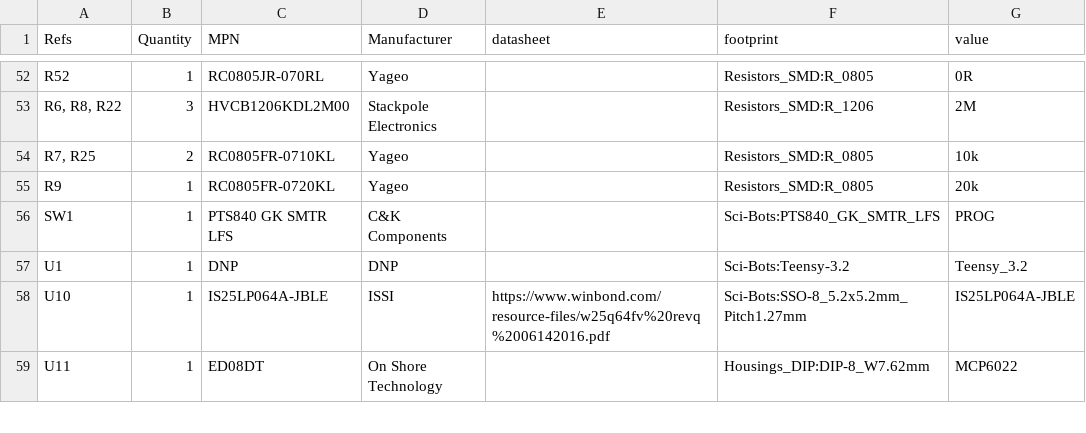
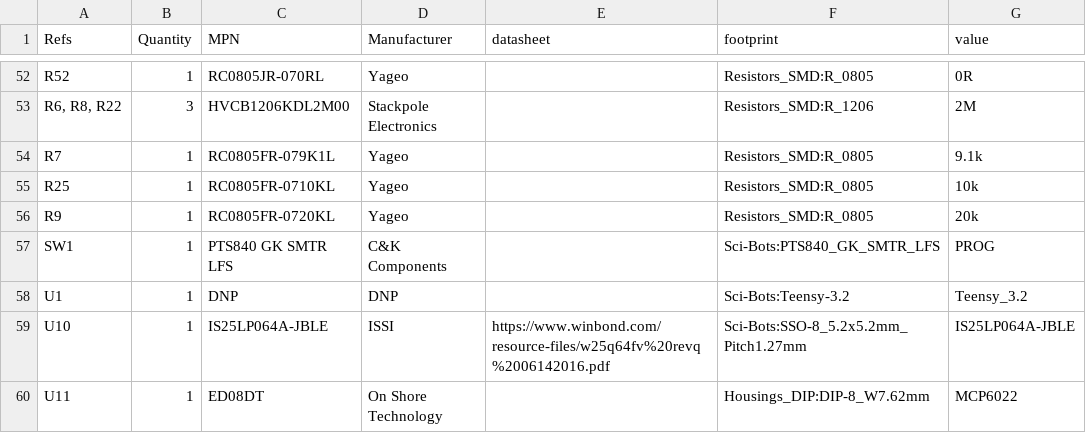
Before and after one commit to sci-bots/dropbot-control-board.kicad, a CSV file: manufacturing/default/dropbot_control_board-BOM.csv, drawn as a sheet; only a part is shown, gaps mark what is left out.

Commit message:
Fix #2: Replace R7 with 9.1k resistor
This should ensure that the max voltage is >140V.

```diff
--- a/manufacturing/default/dropbot_control_board-BOM.csv
+++ b/manufacturing/default/dropbot_control_board-BOM.csv
@@ -53,3 +53,4 @@ R52,1,RC0805JR-070RL,Yageo,,Resistors_SMD:R_0805,0R
 "R6, R8, R22",3,HVCB1206KDL2M00,Stackpole Electronics,,Resistors_SMD:R_1206,2M
-"R7, R25",2,RC0805FR-0710KL,Yageo,,Resistors_SMD:R_0805,10k
+R7,1,RC0805FR-079K1L,Yageo,,Resistors_SMD:R_0805,9.1k
+R25,1,RC0805FR-0710KL,Yageo,,Resistors_SMD:R_0805,10k
 R9,1,RC0805FR-0720KL,Yageo,,Resistors_SMD:R_0805,20k
```
Also changed, not shown: 1 other file.
